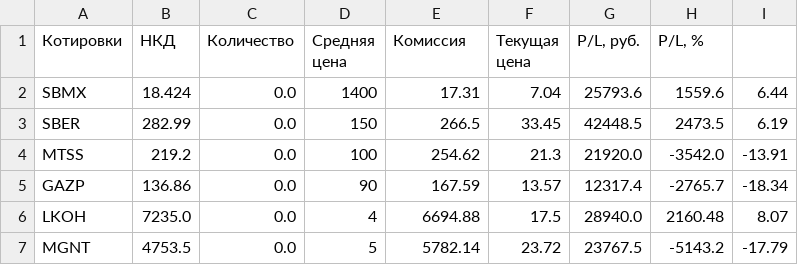
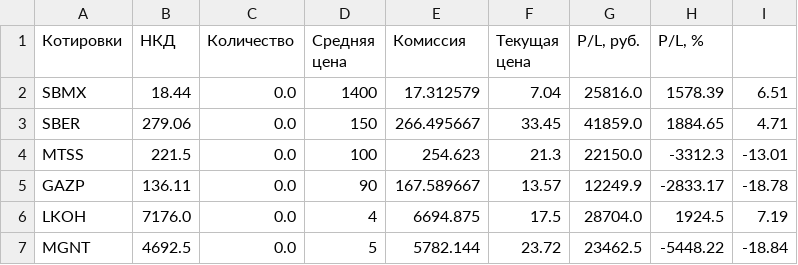
Before and after one commit to Athelbiban/learner, a CSV file: broker_report/portfolio_main.csv, drawn as a sheet; only a part is shown; the diff covers the shown part only.

Commit message:
'upd'
 Changes to be committed:
	modified:   broker_report/main.ipynb
	modified:   broker_report/portfolio_main.csv
	modified:   broker_report/transactions.csv

```diff
--- a/broker_report/portfolio_main.csv
+++ b/broker_report/portfolio_main.csv
@@ -1,7 +1,7 @@
 Котировки,НКД,Количество,Средняя цена,Комиссия,Текущая цена,"P/L, руб.","P/L, %"
-SBMX,18.424,0.0,1400,17.31,7.04,25793.6,1559.6,6.44
-SBER,282.99,0.0,150,266.5,33.45,42448.5,2473.5,6.19
-MTSS,219.2,0.0,100,254.62,21.3,21920.0,-3542.0,-13.91
-GAZP,136.86,0.0,90,167.59,13.57,12317.4,-2765.7,-18.34
-LKOH,7235.0,0.0,4,6694.88,17.5,28940.0,2160.48,8.07
-MGNT,4753.5,0.0,5,5782.14,23.72,23767.5,-5143.2,-17.79
+SBMX,18.44,0.0,1400,17.312579,7.04,25816.0,1578.39,6.51
+SBER,279.06,0.0,150,266.495667,33.45,41859.0,1884.65,4.71
+MTSS,221.5,0.0,100,254.623,21.3,22150.0,-3312.3,-13.01
+GAZP,136.11,0.0,90,167.589667,13.57,12249.9,-2833.17,-18.78
+LKOH,7176.0,0.0,4,6694.875,17.5,28704.0,1924.5,7.19
+MGNT,4692.5,0.0,5,5782.144,23.72,23462.5,-5448.22,-18.84
```
Also changed, not shown: 102 edited cells elsewhere in this file, broker_report/transactions.csv, 1 other file.
